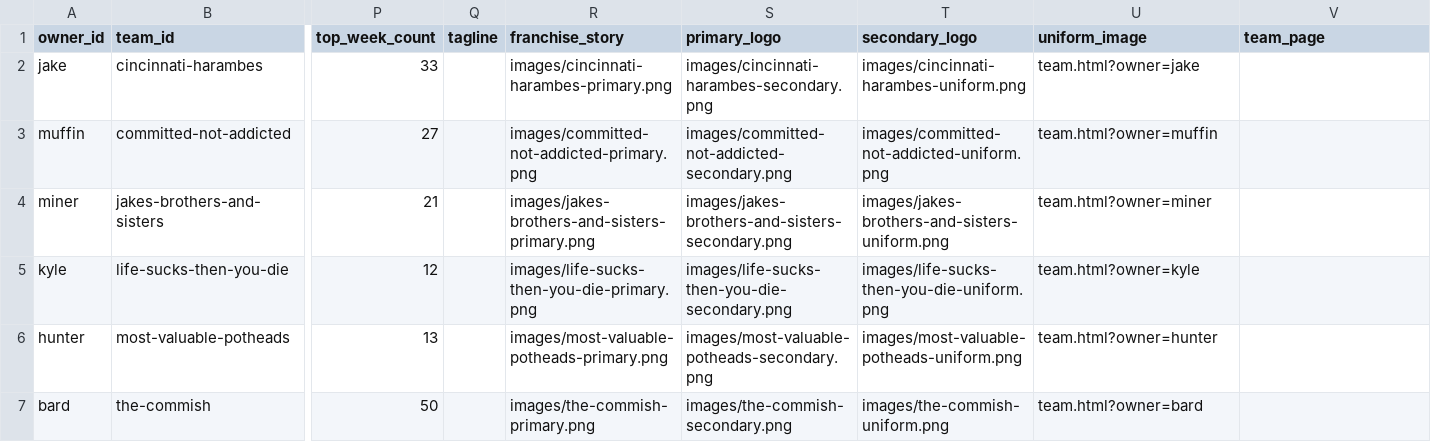
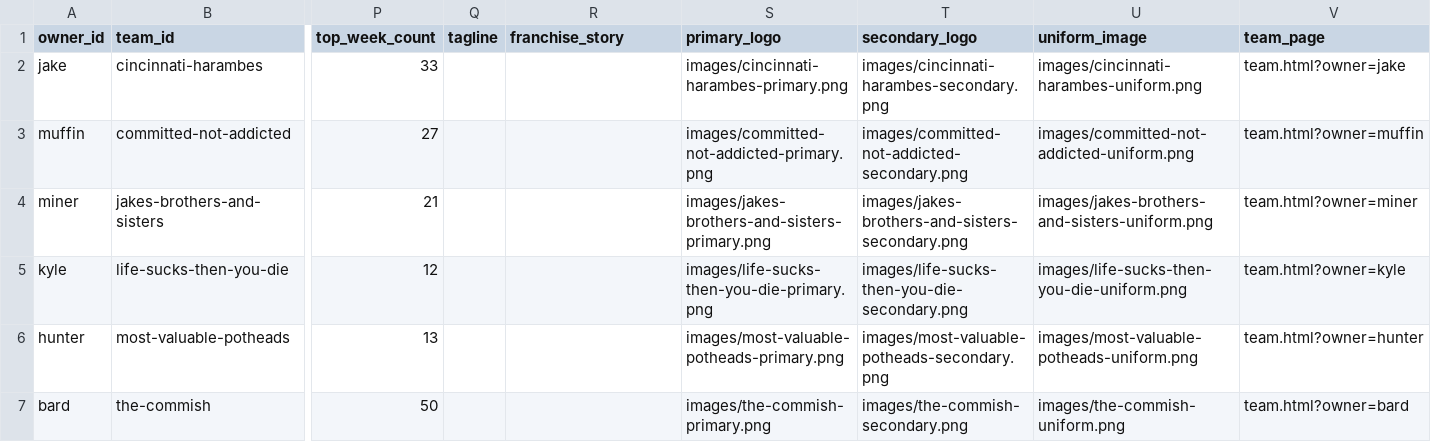
Before and after one commit to cravisjuice18-25/krusty-krab-league-site, a CSV file: data/teams.csv, drawn as a sheet; only a part is shown, gaps mark what is left out; the diff covers the shown part only; the diff names each change by its address in the sheet, - before the commit and + after, or states it on an @@ line.

Commit message:
Update teams.csv

```diff
--- a/data/teams.csv
+++ b/data/teams.csv
-R2 (franchise_story): images/cincinnati-harambes-primary.png
+R2 (franchise_story): (empty)
-S2 (primary_logo): images/cincinnati-harambes-secondary.png
+S2 (primary_logo): images/cincinnati-harambes-primary.png
-T2 (secondary_logo): images/cincinnati-harambes-uniform.png
+T2 (secondary_logo): images/cincinnati-harambes-secondary.png
-U2 (uniform_image): team.html?owner=jake
+U2 (uniform_image): images/cincinnati-harambes-uniform.png
-V2 (team_page): (empty)
+V2 (team_page): team.html?owner=jake
-R3 (franchise_story): images/committed-not-addicted-primary.png
+R3 (franchise_story): (empty)
-S3 (primary_logo): images/committed-not-addicted-secondary.png
+S3 (primary_logo): images/committed-not-addicted-primary.png
-T3 (secondary_logo): images/committed-not-addicted-uniform.png
+T3 (secondary_logo): images/committed-not-addicted-secondary.png
-U3 (uniform_image): team.html?owner=muffin
+U3 (uniform_image): images/committed-not-addicted-uniform.png
-V3 (team_page): (empty)
+V3 (team_page): team.html?owner=muffin
-R4 (franchise_story): images/jakes-brothers-and-sisters-primary.png
+R4 (franchise_story): (empty)
-S4 (primary_logo): images/jakes-brothers-and-sisters-secondary.png
+S4 (primary_logo): images/jakes-brothers-and-sisters-primary.png
-T4 (secondary_logo): images/jakes-brothers-and-sisters-uniform.png
+T4 (secondary_logo): images/jakes-brothers-and-sisters-secondary.png
-U4 (uniform_image): team.html?owner=miner
+U4 (uniform_image): images/jakes-brothers-and-sisters-uniform.png
-V4 (team_page): (empty)
+V4 (team_page): team.html?owner=miner
-R5 (franchise_story): images/life-sucks-then-you-die-primary.png
+R5 (franchise_story): (empty)
-S5 (primary_logo): images/life-sucks-then-you-die-secondary.png
+S5 (primary_logo): images/life-sucks-then-you-die-primary.png
-T5 (secondary_logo): images/life-sucks-then-you-die-uniform.png
+T5 (secondary_logo): images/life-sucks-then-you-die-secondary.png
-U5 (uniform_image): team.html?owner=kyle
+U5 (uniform_image): images/life-sucks-then-you-die-uniform.png
-V5 (team_page): (empty)
+V5 (team_page): team.html?owner=kyle
-R6 (franchise_story): images/most-valuable-potheads-primary.png
+R6 (franchise_story): (empty)
-S6 (primary_logo): images/most-valuable-potheads-secondary.png
+S6 (primary_logo): images/most-valuable-potheads-primary.png
-T6 (secondary_logo): images/most-valuable-potheads-uniform.png
+T6 (secondary_logo): images/most-valuable-potheads-secondary.png
-U6 (uniform_image): team.html?owner=hunter
+U6 (uniform_image): images/most-valuable-potheads-uniform.png
-V6 (team_page): (empty)
+V6 (team_page): team.html?owner=hunter
-R7 (franchise_story): images/the-commish-primary.png
+R7 (franchise_story): (empty)
-S7 (primary_logo): images/the-commish-secondary.png
+S7 (primary_logo): images/the-commish-primary.png
-T7 (secondary_logo): images/the-commish-uniform.png
+T7 (secondary_logo): images/the-commish-secondary.png
-U7 (uniform_image): team.html?owner=bard
+U7 (uniform_image): images/the-commish-uniform.png
-V7 (team_page): (empty)
+V7 (team_page): team.html?owner=bard
```
Also changed, not shown: 10 edited cells elsewhere in this file.
